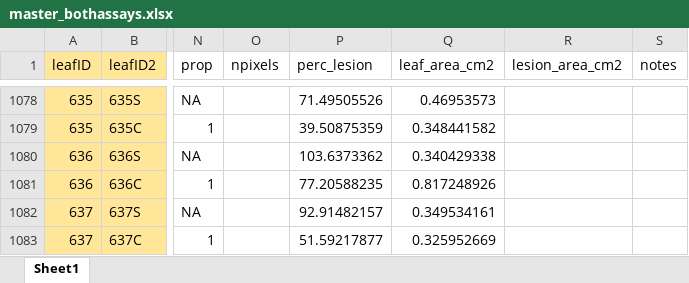
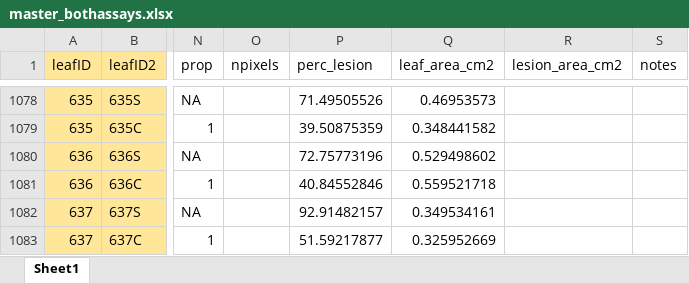
Before and after one commit to lisamr/competency, an Excel workbook: data2019/master_bothassays.xlsx, sheet Sheet1, drawn as a sheet; only a part is shown, gaps mark what is left out; values as stored, in another font and other column widths than the file's, no borders; the diff names each change by its address in the sheet, - before the commit and + after, or states it on an @@ line.

```diff
--- a/data2019/master_bothassays.xlsx (sheet Sheet1)
+++ b/data2019/master_bothassays.xlsx (sheet Sheet1)
-P1080 (perc_lesion): 103.6373362
+P1080 (perc_lesion): 72.75773196
-Q1080 (leaf_area_cm2): 0.340429338
+Q1080 (leaf_area_cm2): 0.529498602
-P1081 (perc_lesion): 77.20588235
+P1081 (perc_lesion): 40.84552846
-Q1081 (leaf_area_cm2): 0.817248926
+Q1081 (leaf_area_cm2): 0.559521718
```
Also changed, not shown: 13 other files.
